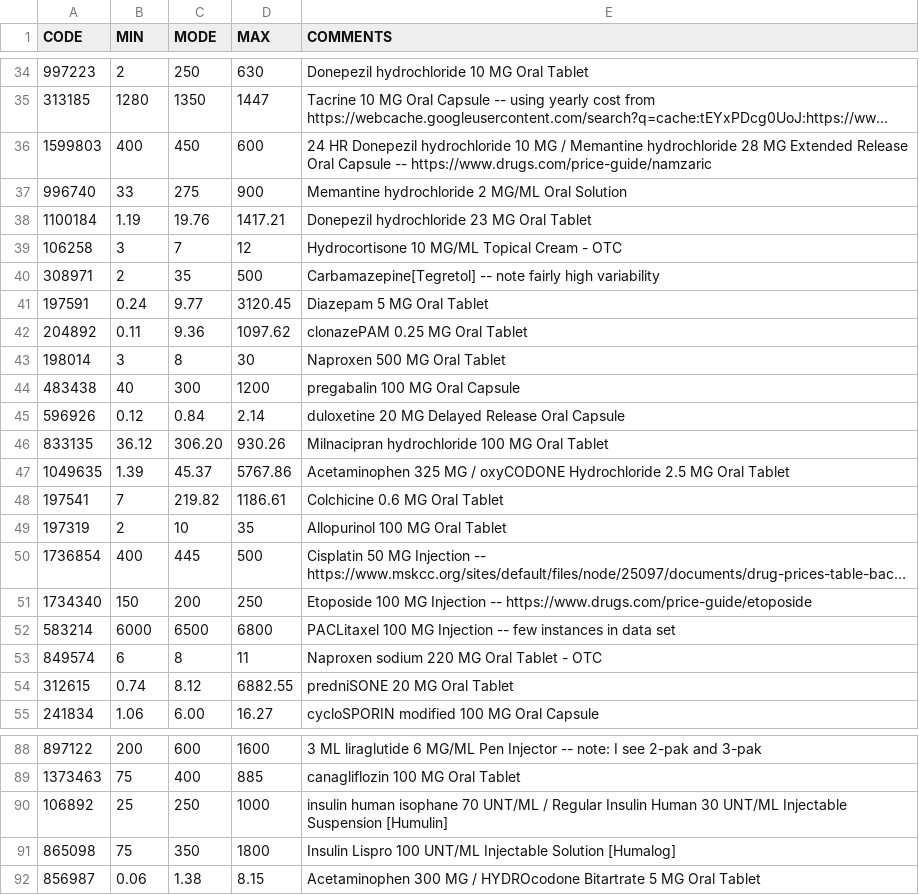
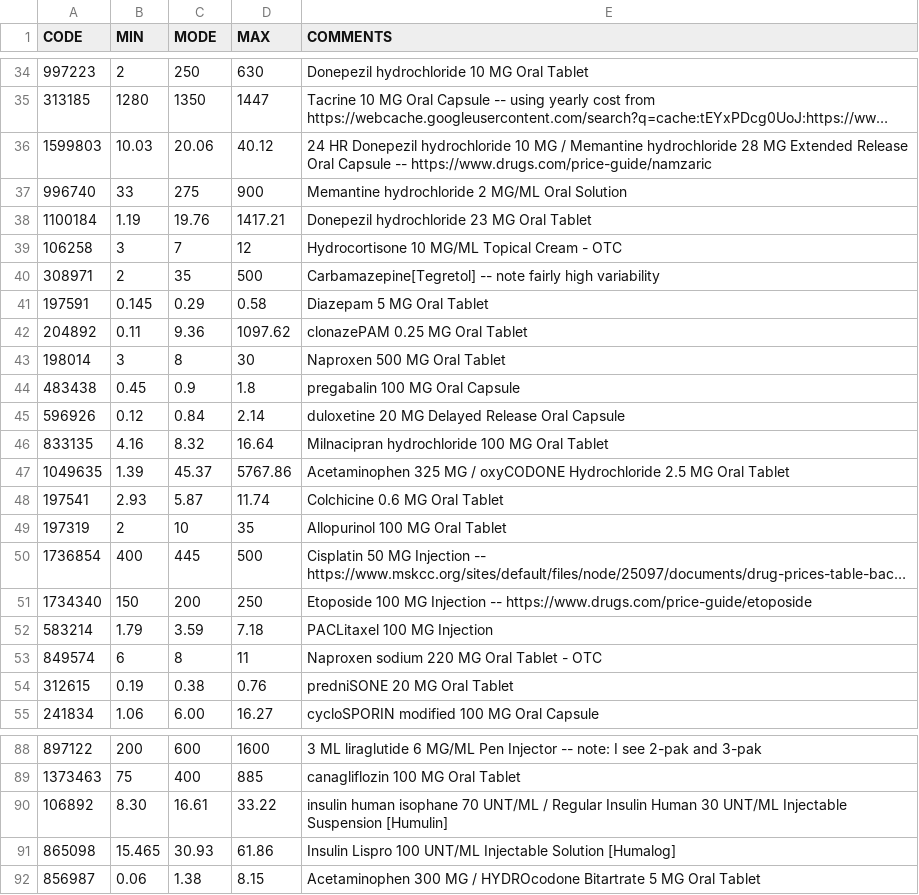
Before and after one commit to dataweave19/synthea-healthcare-etl, a CSV file: src/main/resources/costs/medications.csv, drawn as a sheet; only a part is shown, gaps mark what is left out; long unchanged cells end in …; the diff covers the shown part only; the diff names each change by its address in the sheet, - before the commit and + after, or states it on an @@ line.

Commit message:
Additional cost updates.

```diff
--- a/src/main/resources/costs/medications.csv
+++ b/src/main/resources/costs/medications.csv
-B36 (MIN): 400
+B36 (MIN): 10.03
-C36 (MODE): 450
+C36 (MODE): 20.06
-D36 (MAX): 600
+D36 (MAX): 40.12
-B41 (MIN): 0.24
+B41 (MIN): 0.145
-C41 (MODE): 9.77
+C41 (MODE): 0.29
-D41 (MAX): 3120.45
+D41 (MAX): 0.58
-B44 (MIN): 40
+B44 (MIN): 0.45
-C44 (MODE): 300
+C44 (MODE): 0.9
-D44 (MAX): 1200
+D44 (MAX): 1.8
-B46 (MIN): 36.12
+B46 (MIN): 4.16
-C46 (MODE): 306.20
+C46 (MODE): 8.32
-D46 (MAX): 930.26
+D46 (MAX): 16.64
-B48 (MIN): 7
+B48 (MIN): 2.93
-C48 (MODE): 219.82
+C48 (MODE): 5.87
-D48 (MAX): 1186.61
+D48 (MAX): 11.74
-B52 (MIN): 6000
+B52 (MIN): 1.79
-C52 (MODE): 6500
+C52 (MODE): 3.59
-D52 (MAX): 6800
+D52 (MAX): 7.18
-E52 (COMMENTS): PACLitaxel 100 MG Injection -- few instances in data set
+E52 (COMMENTS): PACLitaxel 100 MG Injection
-B54 (MIN): 0.74
+B54 (MIN): 0.19
-C54 (MODE): 8.12
+C54 (MODE): 0.38
-D54 (MAX): 6882.55
+D54 (MAX): 0.76
-B90 (MIN): 25
+B90 (MIN): 8.30
-C90 (MODE): 250
+C90 (MODE): 16.61
-D90 (MAX): 1000
+D90 (MAX): 33.22
-B91 (MIN): 75
+B91 (MIN): 15.465
-C91 (MODE): 350
+C91 (MODE): 30.93
-D91 (MAX): 1800
+D91 (MAX): 61.86
```
Also changed, not shown: 7 edited cells elsewhere in this file.
